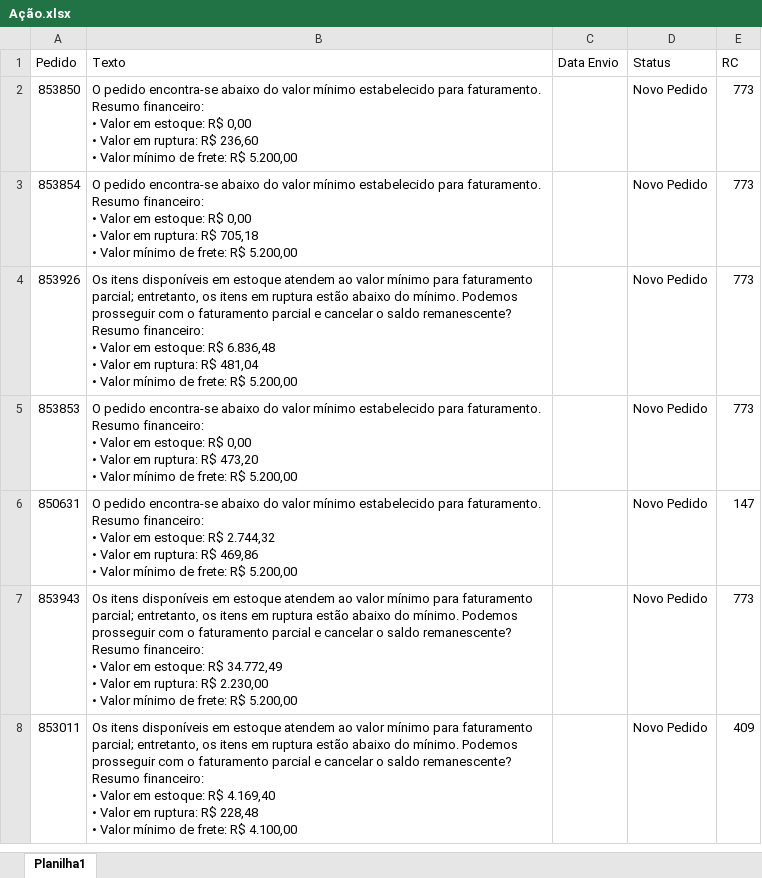
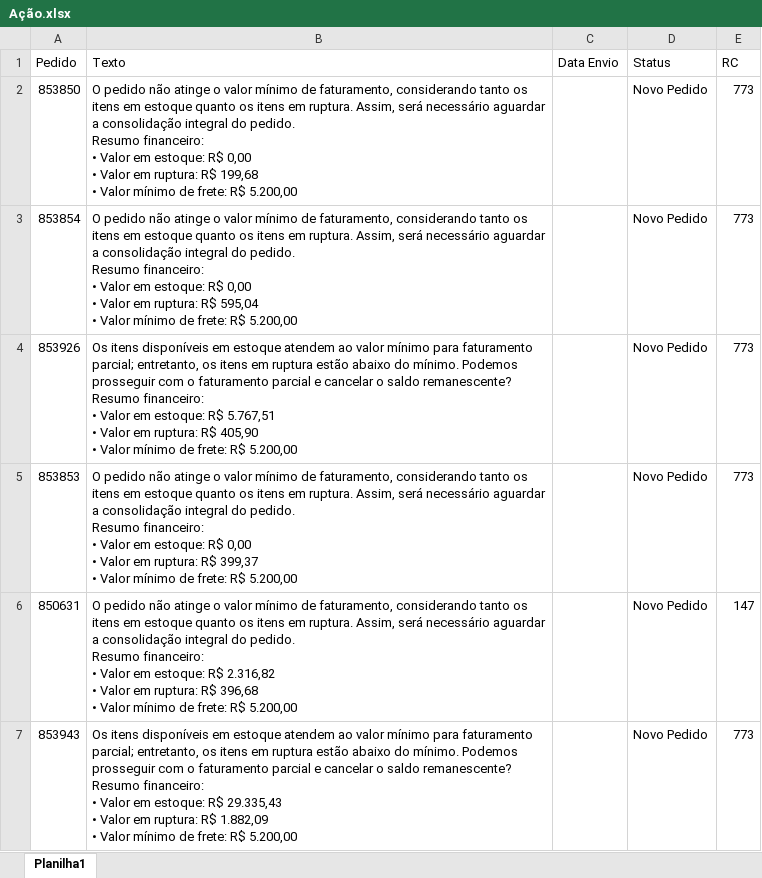
Before and after one commit to Alefe1995/portal-pedidos, an Excel workbook: Ação.xlsx, sheet Planilha1, drawn as a sheet; only a part is shown; values as stored, in another font and other column widths than the file's, no borders; removed rows and columns are numbered as before the commit, all else as after; ↵ is a line break in a cell; the diff covers the shown part only; the diff names each change by its address in the sheet, - before the commit and + after, or states it on an @@ line.

```diff
--- a/Ação.xlsx (sheet Planilha1)
+++ b/Ação.xlsx (sheet Planilha1)
-B2 (Texto): O pedido encontra-se abaixo do valor mínimo estabelecido para faturamento. ↵ Resumo financeiro: ↵ • Valor em estoque: R$ 0,00 ↵ • Valor em ruptura: R$ 236,60 ↵ • Valor…
+B2 (Texto): O pedido não atinge o valor mínimo de faturamento, considerando tanto os itens em estoque quanto os itens em ruptura. Assim, será necessário aguardar a consolidação integral do pedido. ↵ Resumo financeiro: ↵ • Valor em estoque: R$ 0,00 ↵ • Valor em ruptura: R$ 199,68 ↵ • Valor…
-B3 (Texto): O pedido encontra-se abaixo do valor mínimo estabelecido para faturamento. ↵ Resumo financeiro: ↵ • Valor em estoque: R$ 0,00 ↵ • Valor em ruptura: R$ 705,18 ↵ • Valor…
+B3 (Texto): O pedido não atinge o valor mínimo de faturamento, considerando tanto os itens em estoque quanto os itens em ruptura. Assim, será necessário aguardar a consolidação integral do pedido. ↵ Resumo financeiro: ↵ • Valor em estoque: R$ 0,00 ↵ • Valor em ruptura: R$ 595,04 ↵ • Valor…
-B4 (Texto): …estoque: R$ 6.836,48 ↵ • Valor em ruptura: R$ 481,04 ↵ • Valor…
+B4 (Texto): …estoque: R$ 5.767,51 ↵ • Valor em ruptura: R$ 405,90 ↵ • Valor…
-B5 (Texto): O pedido encontra-se abaixo do valor mínimo estabelecido para faturamento. ↵ Resumo financeiro: ↵ • Valor em estoque: R$ 0,00 ↵ • Valor em ruptura: R$ 473,20 ↵ • Valor…
+B5 (Texto): O pedido não atinge o valor mínimo de faturamento, considerando tanto os itens em estoque quanto os itens em ruptura. Assim, será necessário aguardar a consolidação integral do pedido. ↵ Resumo financeiro: ↵ • Valor em estoque: R$ 0,00 ↵ • Valor em ruptura: R$ 399,37 ↵ • Valor…
-B6 (Texto): O pedido encontra-se abaixo do valor mínimo estabelecido para faturamento. ↵ Resumo financeiro: ↵ • Valor em estoque: R$ 2.744,32 ↵ • Valor em ruptura: R$ 469,86 ↵ • Valor…
+B6 (Texto): O pedido não atinge o valor mínimo de faturamento, considerando tanto os itens em estoque quanto os itens em ruptura. Assim, será necessário aguardar a consolidação integral do pedido. ↵ Resumo financeiro: ↵ • Valor em estoque: R$ 2.316,82 ↵ • Valor em ruptura: R$ 396,68 ↵ • Valor…
-B7 (Texto): …estoque: R$ 34.772,49 ↵ • Valor em ruptura: R$ 2.230,00 ↵ • Valor…
+B7 (Texto): …estoque: R$ 29.335,43 ↵ • Valor em ruptura: R$ 1.882,09 ↵ • Valor…
-row 8: 853011 | Os itens disponíveis em estoque atendem ao valor mínimo para faturamento parcial; entretanto, os itens em ruptura estão abaixo do mínimo. Podemos prosseguir com o faturamento parcial e cancelar o saldo remanescente? ↵ Resumo financeiro: ↵ • Valor em estoque: R$ 4.169,40 ↵ • Valor em ruptura: R$ 228,48 ↵ • Valor mínimo de frete: R$ 4.100,00 |  | Novo Pedido | 409
```
Also changed, not shown: 81 added rows, 63 removed rows and 261 edited cells elsewhere in this sheet, Itens.xlsx, Pedidos.xlsx.
